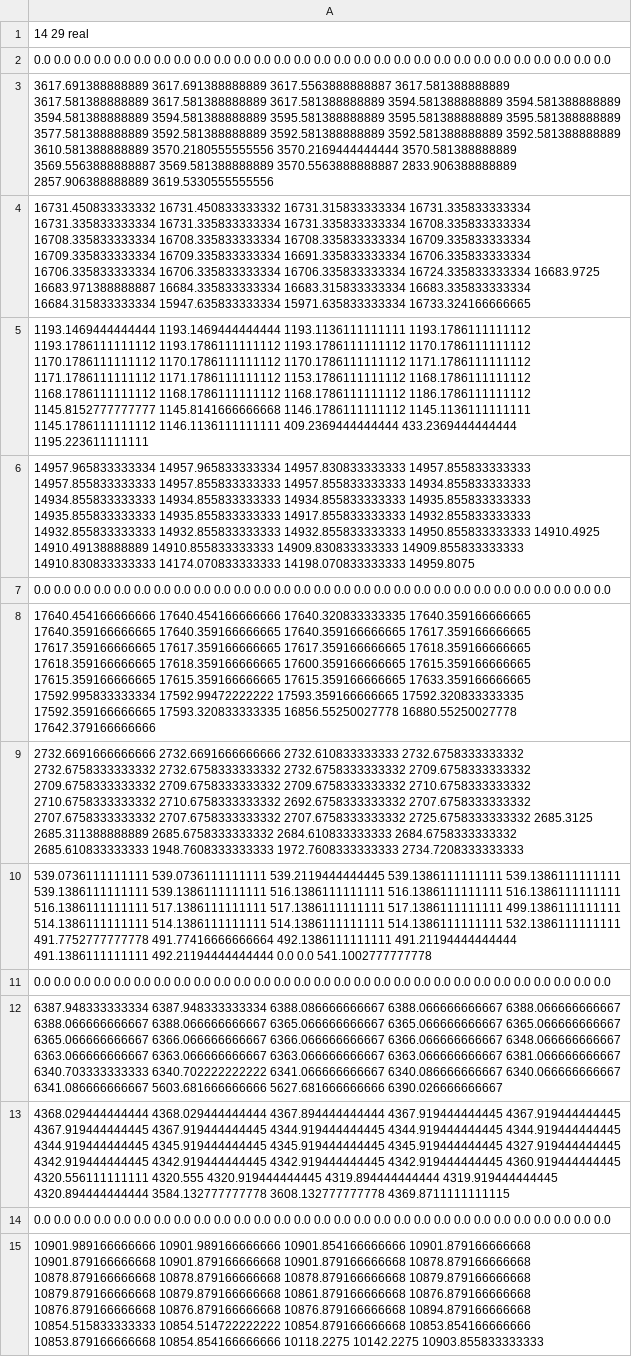
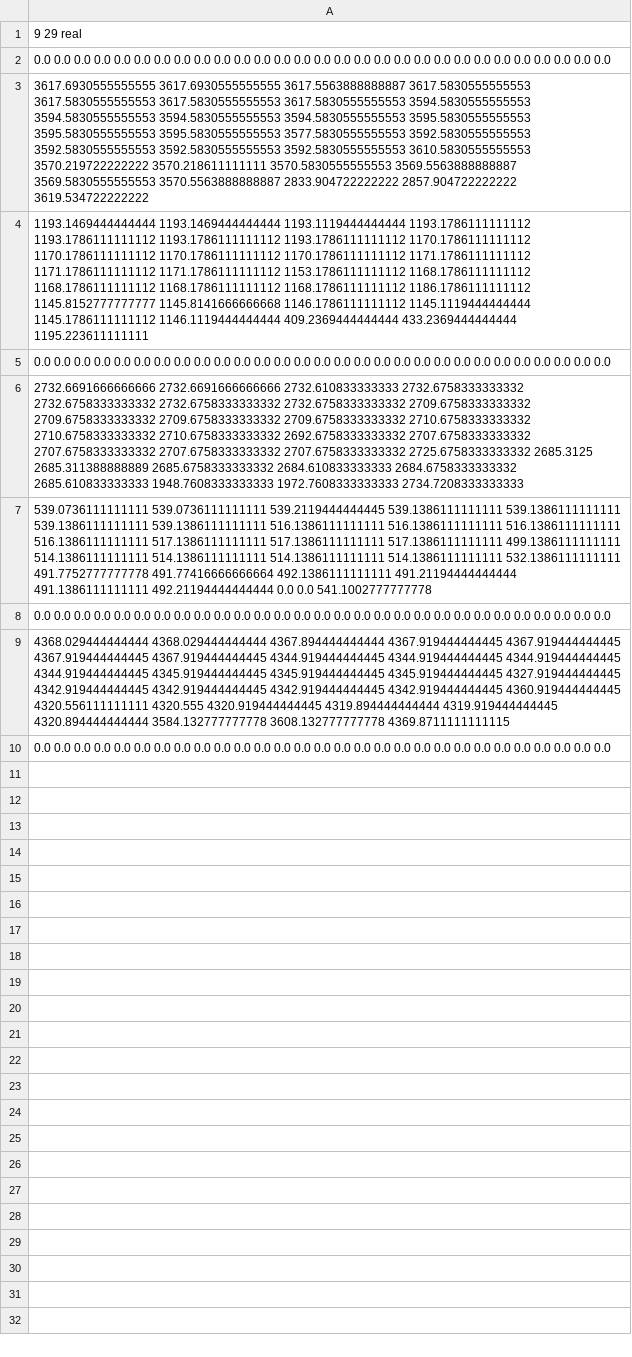
Before and after one commit to xyanglzu/VCM, a CSV file: data/waitTime.csv, drawn as a sheet; the diff names each change by its address in the sheet, - before the commit and + after, or states it on an @@ line.

Commit message:
model is good. But excel process is embedded in model.

```diff
--- a/data/waitTime.csv
+++ b/data/waitTime.csv
-A1: 14 29 real
+A1: 9 29 real
-A3: 3617.691388888889 3617.691388888889 3617.5563888888887 3617.581388888889 3617.581388888889 3617.581388888889 3617.581388888889 3594.581388888889 3594.581388888889 3594.581388888889 3594.581388888889 3595.581388888889 3595.581388888889 3595.581388888889 3577.581388888889 3592.581388888889 3592.581388888889 3592.581388888889 3592.581388888889 3610.581388888889 3570.2180555555556 3570.2169444444444 3570.581388888889 3569.5563888888887 3569.581388888889 3570.5563888888887 2833.906388888889 2857.906388888889 3619.5330555555556
+A3: 3617.6930555555555 3617.6930555555555 3617.5563888888887 3617.5830555555553 3617.5830555555553 3617.5830555555553 3617.5830555555553 3594.5830555555553 3594.5830555555553 3594.5830555555553 3594.5830555555553 3595.5830555555553 3595.5830555555553 3595.5830555555553 3577.5830555555553 3592.5830555555553 3592.5830555555553 3592.5830555555553 3592.5830555555553 3610.5830555555553 3570.219722222222 3570.218611111111 3570.5830555555553 3569.5563888888887 3569.5830555555553 3570.5563888888887 2833.904722222222 2857.904722222222 3619.534722222222
-A4: 16731.450833333332 16731.450833333332 16731.315833333334 16731.335833333334 16731.335833333334 16731.335833333334 16731.335833333334 16708.335833333334 16708.335833333334 16708.335833333334 16708.335833333334 16709.335833333334 16709.335833333334 16709.335833333334 16691.335833333334 16706.335833333334 16706.335833333334 16706.335833333334 16706.335833333334 16724.335833333334 16683.9725 16683.971388888887 16684.335833333334 16683.315833333334 16683.335833333334 16684.315833333334 15947.635833333334 15971.635833333334 16733.324166666665
+A4: 1193.1469444444444 1193.1469444444444 1193.1119444444444 1193.1786111111112 1193.1786111111112 1193.1786111111112 1193.1786111111112 1170.1786111111112 1170.1786111111112 1170.1786111111112 1170.1786111111112 1171.1786111111112 1171.1786111111112 1171.1786111111112 1153.1786111111112 1168.1786111111112 1168.1786111111112 1168.1786111111112 1168.1786111111112 1186.1786111111112 1145.8152777777777 1145.8141666666668 1146.1786111111112 1145.1119444444444 1145.1786111111112 1146.1119444444444 409.2369444444444 433.2369444444444 1195.223611111111
-row 5: 1193.1469444444444 1193.1469444444444 1193.1136111111111 1193.1786111111112 1193.1786111111112 1193.1786111111112 1193.1786111111112 1170.1786111111112 1170.1786111111112 1170.1786111111112 1170.1786111111112 1171.1786111111112 1171.1786111111112 1171.1786111111112 1153.1786111111112 1168.1786111111112 1168.1786111111112 1168.1786111111112 1168.1786111111112 1186.1786111111112 1145.8152777777777 1145.8141666666668 1146.1786111111112 1145.1136111111111 1145.1786111111112 1146.1136111111111 409.2369444444444 433.2369444444444 1195.223611111111
-row 6: 14957.965833333334 14957.965833333334 14957.830833333333 14957.855833333333 14957.855833333333 14957.855833333333 14957.855833333333 14934.855833333333 14934.855833333333 14934.855833333333 14934.855833333333 14935.855833333333 14935.855833333333 14935.855833333333 14917.855833333333 14932.855833333333 14932.855833333333 14932.855833333333 14932.855833333333 14950.855833333333 14910.4925 14910.49138888889 14910.855833333333 14909.830833333333 14909.855833333333 14910.830833333333 14174.070833333333 14198.070833333333 14959.8075
-row 8: 17640.454166666666 17640.454166666666 17640.320833333335 17640.359166666665 17640.359166666665 17640.359166666665 17640.359166666665 17617.359166666665 17617.359166666665 17617.359166666665 17617.359166666665 17618.359166666665 17618.359166666665 17618.359166666665 17600.359166666665 17615.359166666665 17615.359166666665 17615.359166666665 17615.359166666665 17633.359166666665 17592.995833333334 17592.99472222222 17593.359166666665 17592.320833333335 17592.359166666665 17593.320833333335 16856.55250027778 16880.55250027778 17642.379166666666
-row 12: 6387.948333333334 6387.948333333334 6388.086666666667 6388.066666666667 6388.066666666667 6388.066666666667 6388.066666666667 6365.066666666667 6365.066666666667 6365.066666666667 6365.066666666667 6366.066666666667 6366.066666666667 6366.066666666667 6348.066666666667 6363.066666666667 6363.066666666667 6363.066666666667 6363.066666666667 6381.066666666667 6340.703333333333 6340.702222222222 6341.066666666667 6340.086666666667 6340.066666666667 6341.086666666667 5603.681666666666 5627.681666666666 6390.026666666667
-row 15: 10901.989166666666 10901.989166666666 10901.854166666666 10901.879166666668 10901.879166666668 10901.879166666668 10901.879166666668 10878.879166666668 10878.879166666668 10878.879166666668 10878.879166666668 10879.879166666668 10879.879166666668 10879.879166666668 10861.879166666668 10876.879166666668 10876.879166666668 10876.879166666668 10876.879166666668 10894.879166666668 10854.515833333333 10854.514722222222 10854.879166666668 10853.854166666666 10853.879166666668 10854.854166666666 10118.2275 10142.2275 10903.855833333333
```
Also changed, not shown: data/delayTime.csv, data/vcDistance.csv, 12 other files.
